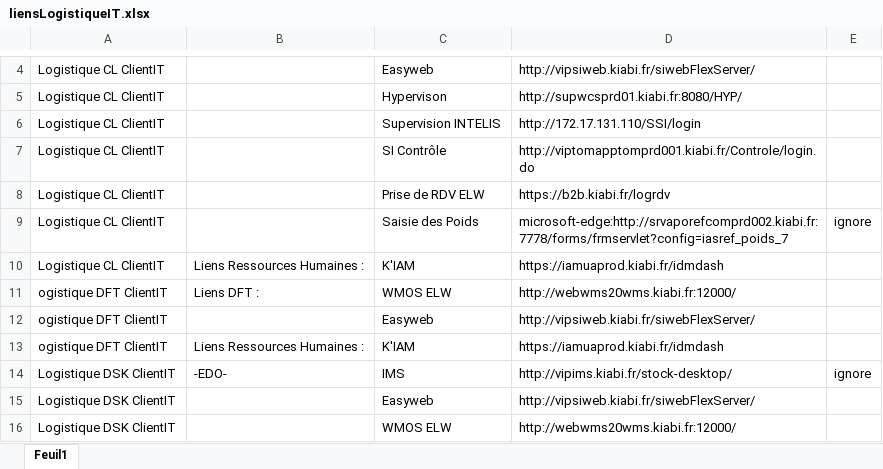
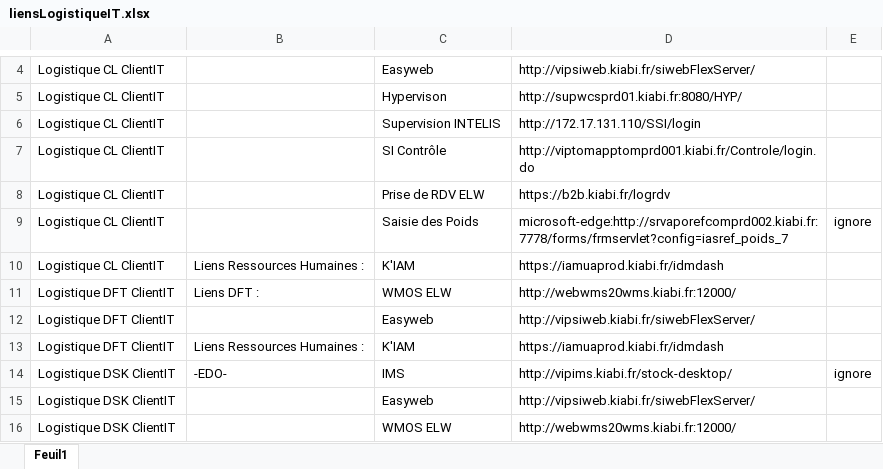
Before and after one commit to Snyxis/assets, an Excel workbook: liensLogistiqueIT.xlsx, sheet Feuil1, drawn as a sheet; only a part is shown, gaps mark what is left out; values as stored, in another font and other column widths than the file's, no borders; the diff names each change by its address in the sheet, - before the commit and + after, or states it on an @@ line.

Commit message:
Add files via upload

```diff
--- a/liensLogistiqueIT.xlsx (sheet Feuil1)
+++ b/liensLogistiqueIT.xlsx (sheet Feuil1)
-A11:A13: ogistique DFT ClientIT
+A11:A13: Logistique DFT ClientIT
```
